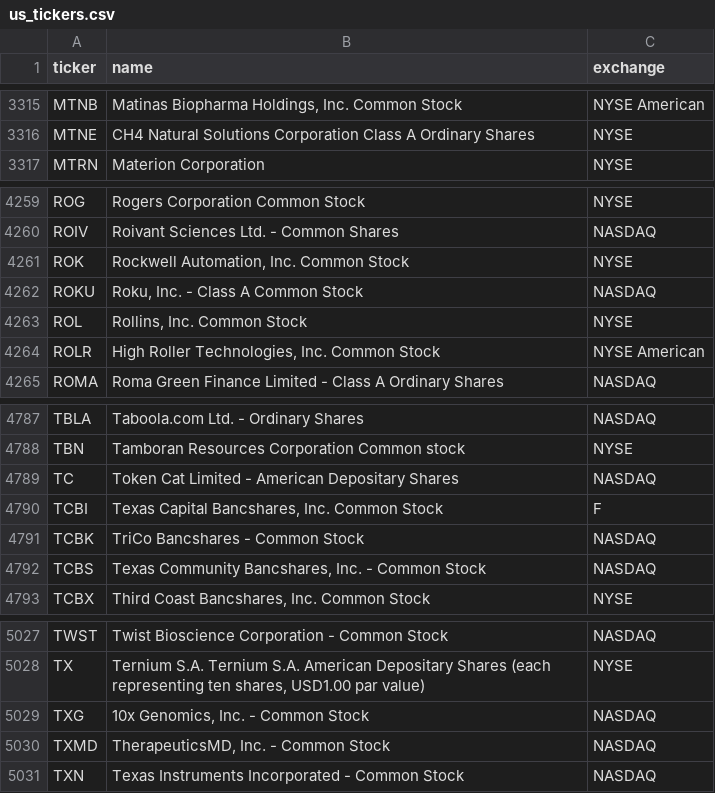
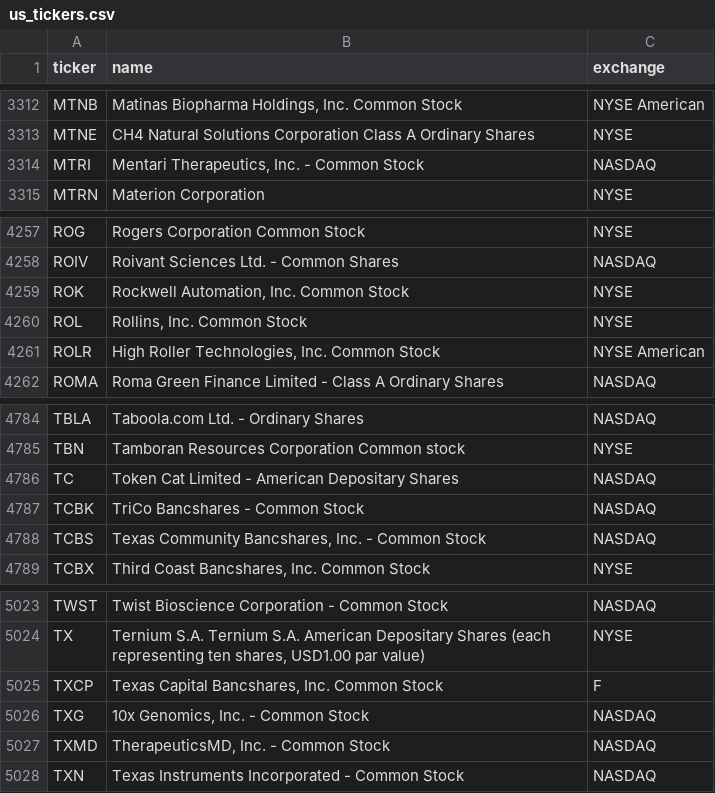
Before and after one commit to cplajha-pixel/stock-screener, a CSV file: output/us_tickers.csv, drawn as a sheet; only a part is shown, gaps mark what is left out; the diff covers the shown part only.

```diff
--- a/output/us_tickers.csv
+++ b/output/us_tickers.csv
@@ -3316,2 +3313,3 @@ MTNB,"Matinas Biopharma Holdings, Inc. Common Stock",NYSE American
 MTNE,CH4 Natural Solutions Corporation Class A Ordinary Shares,NYSE
+MTRI,"Mentari Therapeutics, Inc. - Common Stock",NASDAQ
 MTRN,Materion Corporation,NYSE
@@ -4261,3 +4259,2 @@ ROIV,Roivant Sciences Ltd. - Common Shares,NASDAQ
 ROK,"Rockwell Automation, Inc. Common Stock",NYSE
-ROKU,"Roku, Inc. - Class A Common Stock",NASDAQ
 ROL,"Rollins, Inc. Common Stock",NYSE
@@ -4789,3 +4786,2 @@ TBN,Tamboran Resources Corporation Common stock,NYSE
 TC,Token Cat Limited - American Depositary Shares,NASDAQ
-TCBI,"Texas Capital Bancshares, Inc. Common Stock",F
 TCBK,TriCo Bancshares - Common Stock,NASDAQ
@@ -5028,2 +5024,3 @@ TWST,Twist Bioscience Corporation - Common Stock,NASDAQ
 TX,"Ternium S.A. Ternium S.A. American Depositary Shares (each representing ten shares, USD1.00 par value)",NYSE
+TXCP,"Texas Capital Bancshares, Inc. Common Stock",F
 TXG,"10x Genomics, Inc. - Common Stock",NASDAQ
```
Also changed, not shown: 1 added row and 4 removed rows elsewhere in this file, output/us_long_universe.csv, 8 other files.
